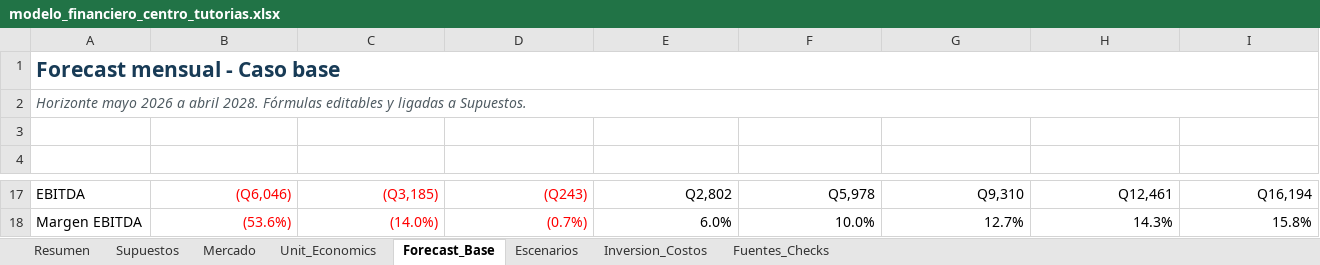
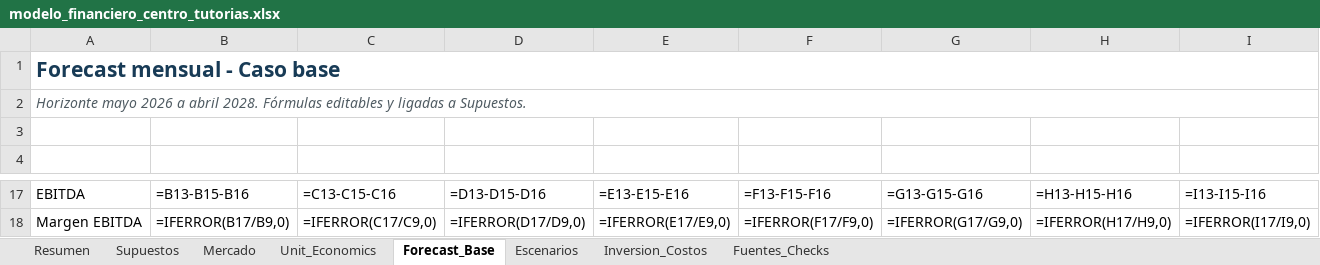
Before and after one commit to apolancog-dev/centrodetutorias, an Excel workbook: modelo_financiero_centro_tutorias.xlsx, sheet Forecast_Base, drawn as a sheet; only a part is shown, gaps mark what is left out; values as stored, in another font and other column widths than the file's, no borders; formulas without a stored value are shown as written; the diff covers the shown part only; the diff names each change by its address in the sheet, - before the commit and + after, or states it on an @@ line.

```diff
--- a/modelo_financiero_centro_tutorias.xlsx (sheet Forecast_Base)
+++ b/modelo_financiero_centro_tutorias.xlsx (sheet Forecast_Base)
-B17 (may 26): (Q6,046)
+B17 (may 26): =B13-B15-B16
-B17:D18 text colour: #FF0000
+B17:D18 text colour: black
-C17 (jun 26): (Q3,185)
+C17 (jun 26): =C13-C15-C16
-D17 (jul 26): (Q243)
+D17 (jul 26): =D13-D15-D16
-E17 (ago 26): Q2,802
+E17 (ago 26): =E13-E15-E16
-F17 (sept 26): Q5,978
+F17 (sept 26): =F13-F15-F16
-G17 (oct 26): Q9,310
+G17 (oct 26): =G13-G15-G16
-H17 (nov 26): Q12,461
+H17 (nov 26): =H13-H15-H16
-I17 (dic 26): Q16,194
+I17 (dic 26): =I13-I15-I16
-B18 (may 26): (53.6%)
+B18 (may 26): =IFERROR(B17/B9,0)
-C18 (jun 26): (14.0%)
+C18 (jun 26): =IFERROR(C17/C9,0)
-D18 (jul 26): (0.7%)
+D18 (jul 26): =IFERROR(D17/D9,0)
-E18 (ago 26): 6.0%
+E18 (ago 26): =IFERROR(E17/E9,0)
-F18 (sept 26): 10.0%
+F18 (sept 26): =IFERROR(F17/F9,0)
-G18 (oct 26): 12.7%
+G18 (oct 26): =IFERROR(G17/G9,0)
-H18 (nov 26): 14.3%
+H18 (nov 26): =IFERROR(H17/H9,0)
-I18 (dic 26): 15.8%
+I18 (dic 26): =IFERROR(I17/I9,0)
```
Also changed, not shown: 10 added rows, 10 removed rows, 152 edited cells and cell formats elsewhere in this sheet, sheet Resumen, sheet Escenarios, sheet Unit_Economics, sheet Fuentes_Checks, sheet Inversion_Costos, sheet Supuestos, charts or pictures, 3 other files.
